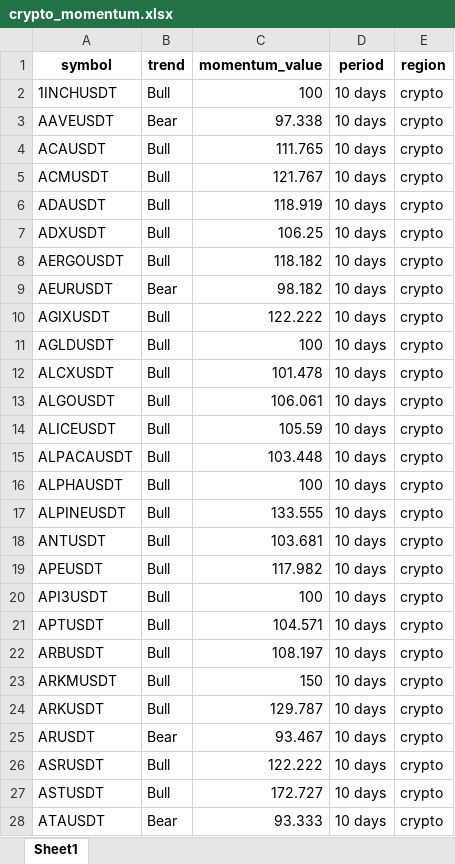
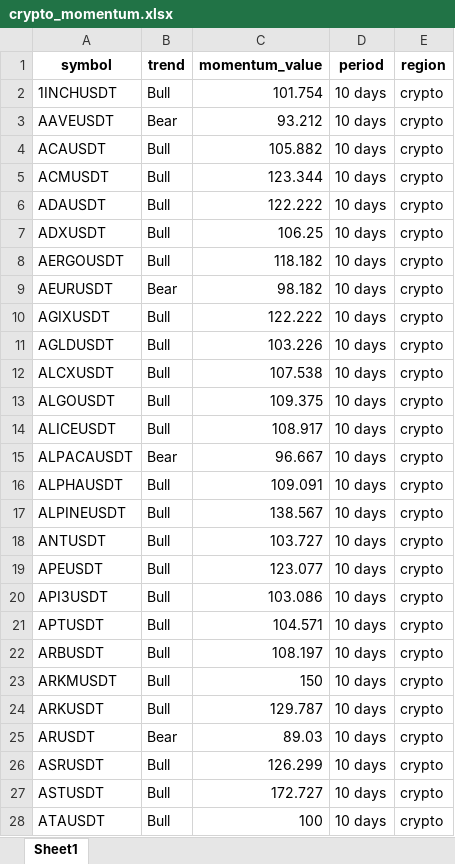
Before and after one commit to tiagolvsantos/trading_tools, an Excel workbook: generated_reports/crypto_momentum.xlsx, sheet Sheet1, drawn as a sheet; only a part is shown; values as stored, in another font and other column widths than the file's, no borders; the diff covers the shown part only; the diff names each change by its address in the sheet, - before the commit and + after, or states it on an @@ line.

Commit message:
chore: update data

```diff
--- a/generated_reports/crypto_momentum.xlsx (sheet Sheet1)
+++ b/generated_reports/crypto_momentum.xlsx (sheet Sheet1)
-C2 (momentum_value): 100
+C2 (momentum_value): 101.754
-C3 (momentum_value): 97.338
+C3 (momentum_value): 93.212
-C4 (momentum_value): 111.765
+C4 (momentum_value): 105.882
-C5 (momentum_value): 121.767
+C5 (momentum_value): 123.344
-C6 (momentum_value): 118.919
+C6 (momentum_value): 122.222
-C11 (momentum_value): 100
+C11 (momentum_value): 103.226
-C12 (momentum_value): 101.478
+C12 (momentum_value): 107.538
-C13 (momentum_value): 106.061
+C13 (momentum_value): 109.375
-C14 (momentum_value): 105.59
+C14 (momentum_value): 108.917
-B15 (trend): Bull
+B15 (trend): Bear
-C15 (momentum_value): 103.448
+C15 (momentum_value): 96.667
-C16 (momentum_value): 100
+C16 (momentum_value): 109.091
-C17 (momentum_value): 133.555
+C17 (momentum_value): 138.567
-C18 (momentum_value): 103.681
+C18 (momentum_value): 103.727
-C19 (momentum_value): 117.982
+C19 (momentum_value): 123.077
-C20 (momentum_value): 100
+C20 (momentum_value): 103.086
-C25 (momentum_value): 93.467
+C25 (momentum_value): 89.03
-C26 (momentum_value): 122.222
+C26 (momentum_value): 126.299
-B28 (trend): Bear
+B28 (trend): Bull
-C28 (momentum_value): 93.333
+C28 (momentum_value): 100
```
Also changed, not shown: 3 added rows and 206 edited cells elsewhere in this sheet, generated_reports/tradfi_momentum.xlsx, 2 other files.
